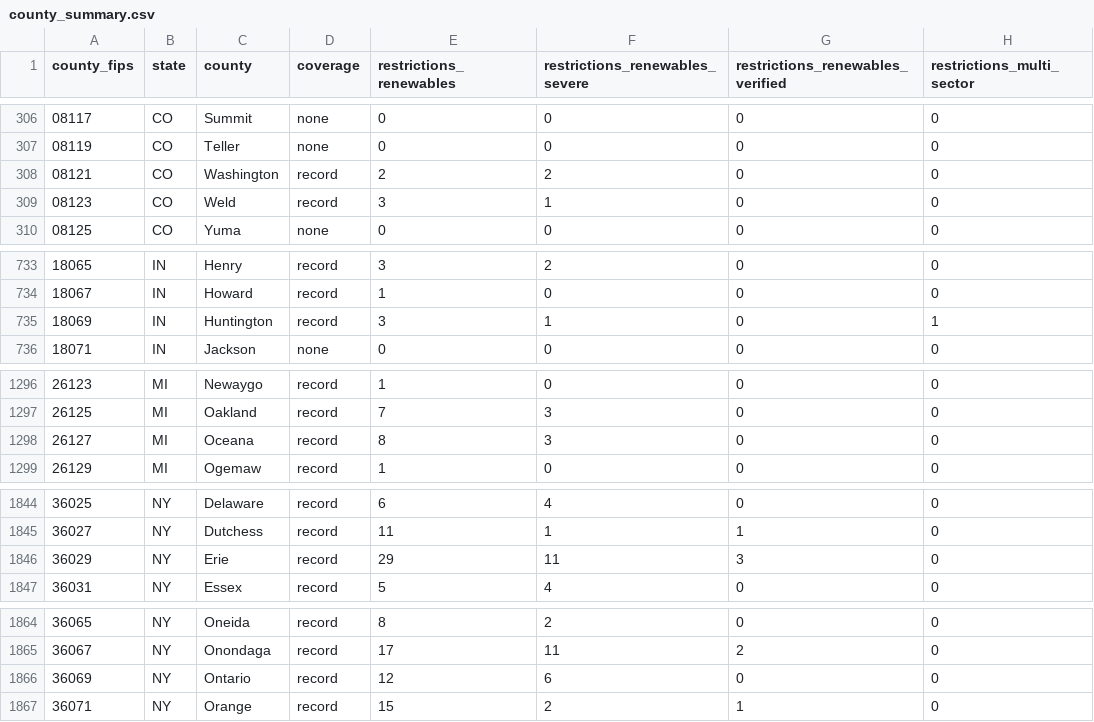
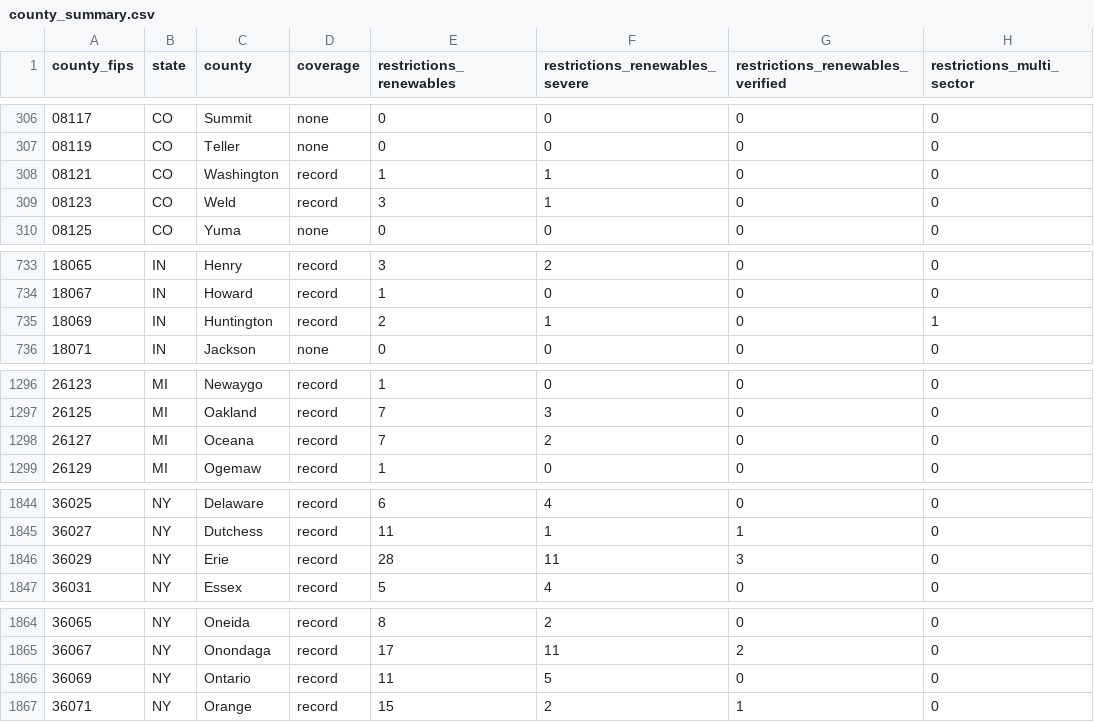
Before and after one commit to pricephillips/renewable-opposition, a CSV file: data/processed/county_summary.csv, drawn as a sheet; only a part is shown, gaps mark what is left out; the diff covers the shown part only; the diff names each change by its address in the sheet, - before the commit and + after, or states it on an @@ line.

```diff
--- a/data/processed/county_summary.csv
+++ b/data/processed/county_summary.csv
-E308 (restrictions_renewables): 2
+E308 (restrictions_renewables): 1
-F308 (restrictions_renewables_severe): 2
+F308 (restrictions_renewables_severe): 1
-E735 (restrictions_renewables): 3
+E735 (restrictions_renewables): 2
-E1298 (restrictions_renewables): 8
+E1298 (restrictions_renewables): 7
-F1298 (restrictions_renewables_severe): 3
+F1298 (restrictions_renewables_severe): 2
-E1846 (restrictions_renewables): 29
+E1846 (restrictions_renewables): 28
-E1866 (restrictions_renewables): 12
+E1866 (restrictions_renewables): 11
-F1866 (restrictions_renewables_severe): 6
+F1866 (restrictions_renewables_severe): 5
```
Also changed, not shown: 2 edited cells elsewhere in this file, data/model/county_record_scores.csv, data/processed/county_typology.csv, 57 other files.
